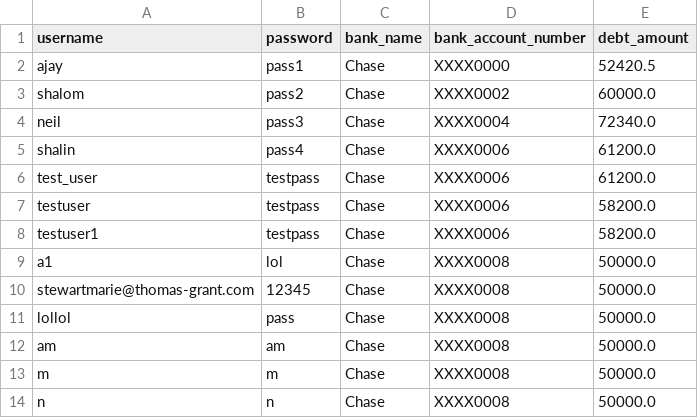
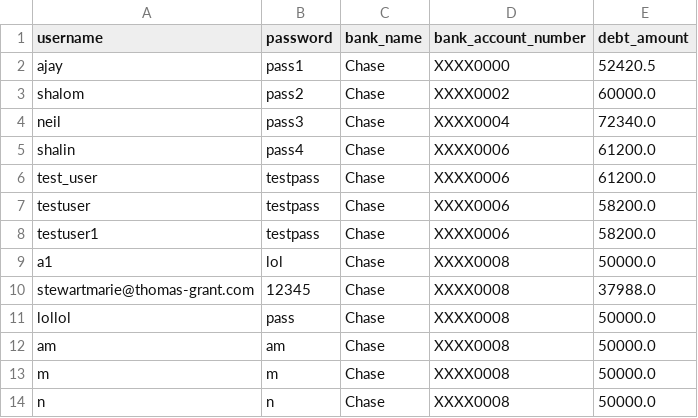
Before and after one commit to ajay-jayanth/budget-buddy, a CSV file: static/user_data.csv, drawn as a sheet.

```diff
--- a/static/user_data.csv
+++ b/static/user_data.csv
@@ -9,3 +9,3 @@ testuser1,testpass,Chase,XXXX0006,58200.0
 a1,lol,Chase,XXXX0008,50000.0
-stewartmarie@thomas-grant.com,12345,Chase,XXXX0008,50000.0
+stewartmarie@thomas-grant.com,12345,Chase,XXXX0008,37988.0
 lollol,pass,Chase,XXXX0008,50000.0
```
Also changed, not shown: 5 other files.
